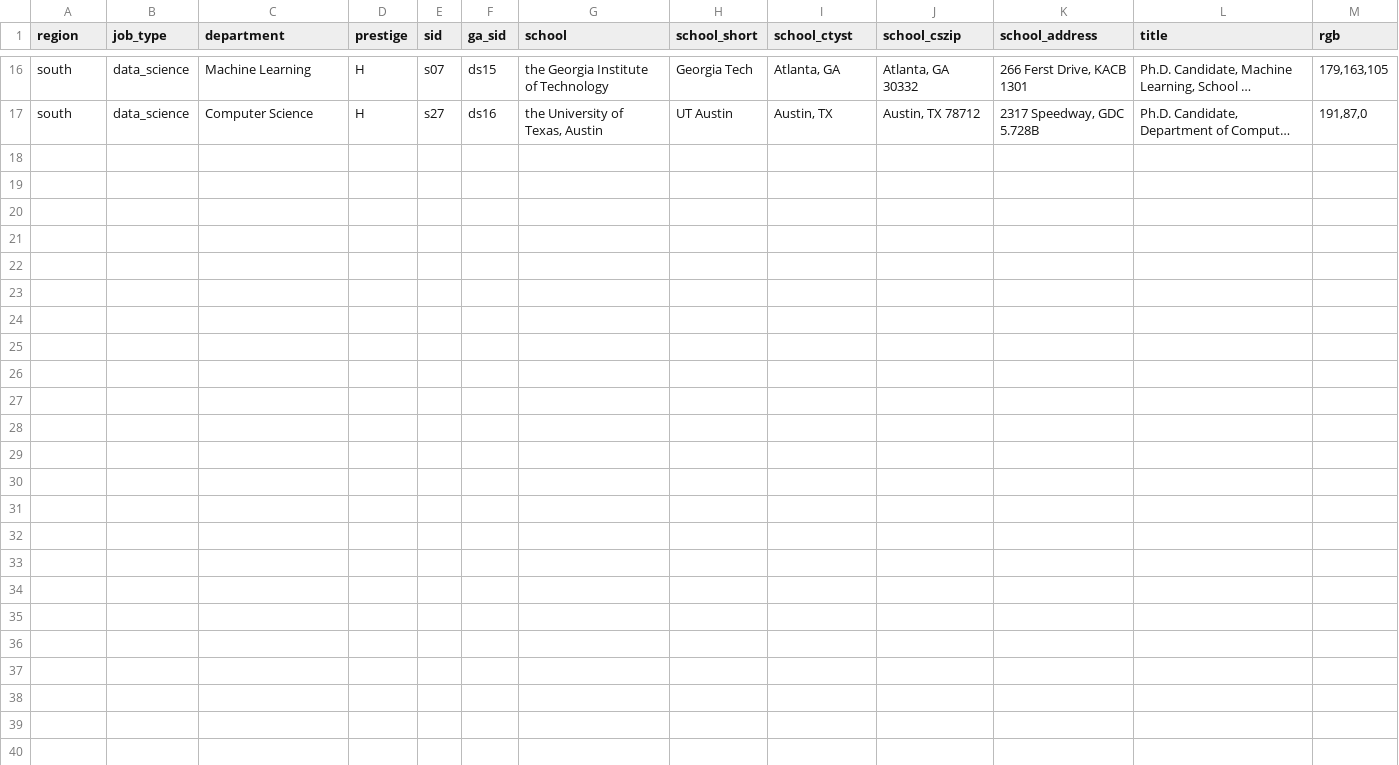
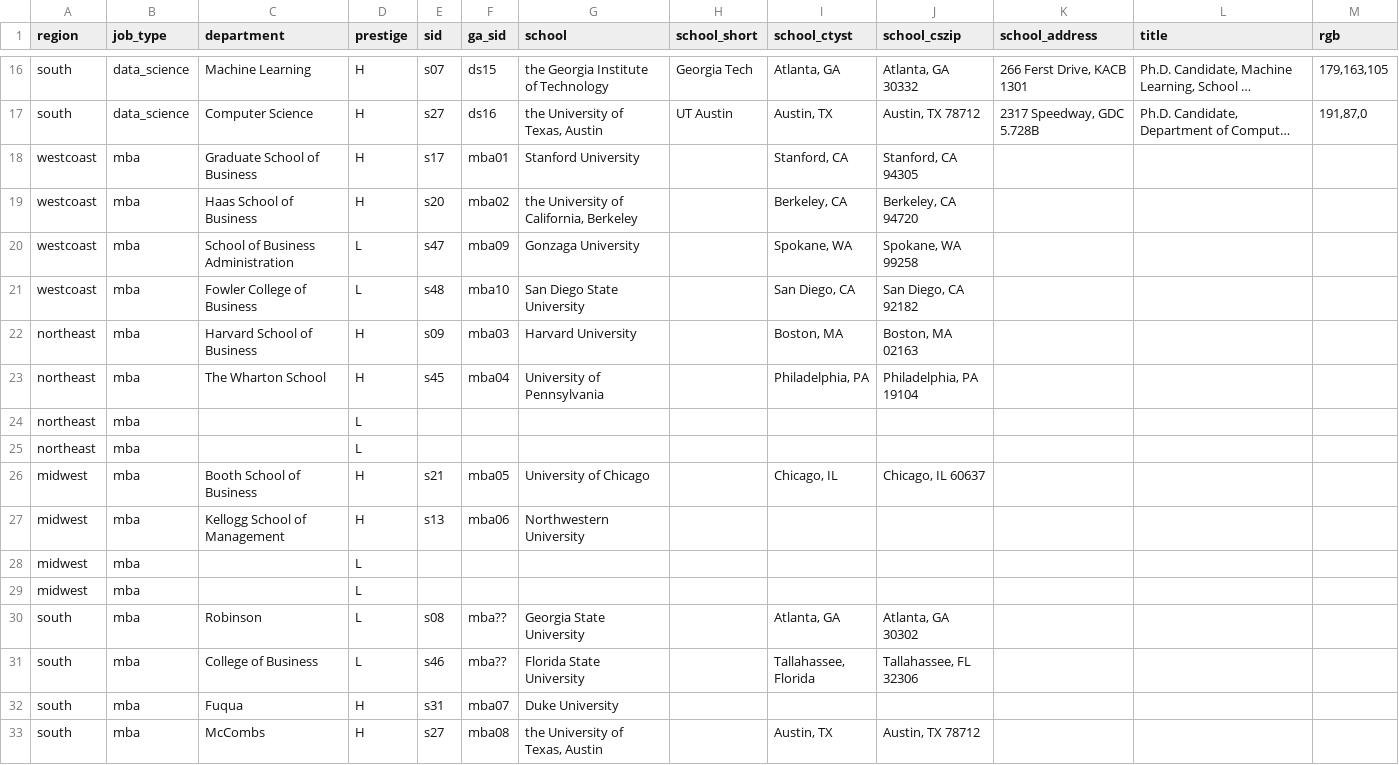
Before and after one commit to jmausolf/office_politics, a CSV file: keys/ga_school_key.csv, drawn as a sheet; only a part is shown, gaps mark what is left out; long unchanged cells end in …; the diff names each change by its address in the sheet, - before the commit and + after, or states it on an @@ line.

```diff
--- a/keys/ga_school_key.csv
+++ b/keys/ga_school_key.csv
+row 18: westcoast | mba | Graduate School of Business | H | s17 | mba01 | Stanford University |  | Stanford, CA | Stanford, CA 94305
+row 19: westcoast | mba | Haas School of Business | H | s20 | mba02 | the University of California, Berkeley |  | Berkeley, CA | Berkeley, CA 94720
+row 20: westcoast | mba | School of Business Administration | L | s47 | mba09 | Gonzaga University |  | Spokane, WA | Spokane, WA 99258
+row 21: westcoast | mba | Fowler College of Business | L | s48 | mba10 | San Diego State University |  | San Diego, CA | San Diego, CA 92182
+row 22: northeast | mba | Harvard School of Business | H | s09 | mba03 | Harvard University |  | Boston, MA | Boston, MA 02163
+row 23: northeast | mba | The Wharton School | H | s45 | mba04 | University of Pennsylvania |  | Philadelphia, PA | Philadelphia, PA 19104
+row 24: northeast | mba |  | L
+row 25: northeast | mba |  | L
+row 26: midwest | mba | Booth School of Business | H | s21 | mba05 | University of Chicago |  | Chicago, IL | Chicago, IL 60637
+row 27: midwest | mba | Kellogg School of Management | H | s13 | mba06 | Northwestern University
+row 28: midwest | mba |  | L
+row 29: midwest | mba |  | L
+row 30: south | mba | Robinson | L | s08 | mba?? | Georgia State University |  | Atlanta, GA | Atlanta, GA 30302
+row 31: south | mba | College of Business | L | s46 | mba?? | Florida State University |  | Tallahassee, Florida | Tallahassee, FL 32306
+row 32: south | mba | Fuqua | H | s31 | mba07 | Duke University
+row 33: south | mba | McCombs | H | s27 | mba08 | the University of Texas, Austin |  | Austin, TX | Austin, TX 78712
```
Also changed, not shown: keys/school_key.csv.
